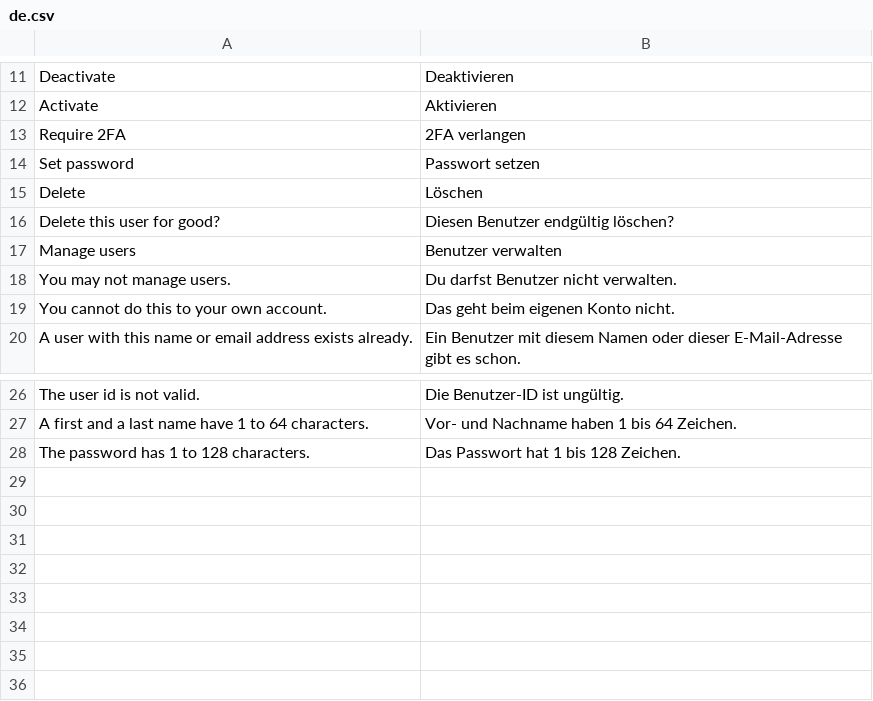
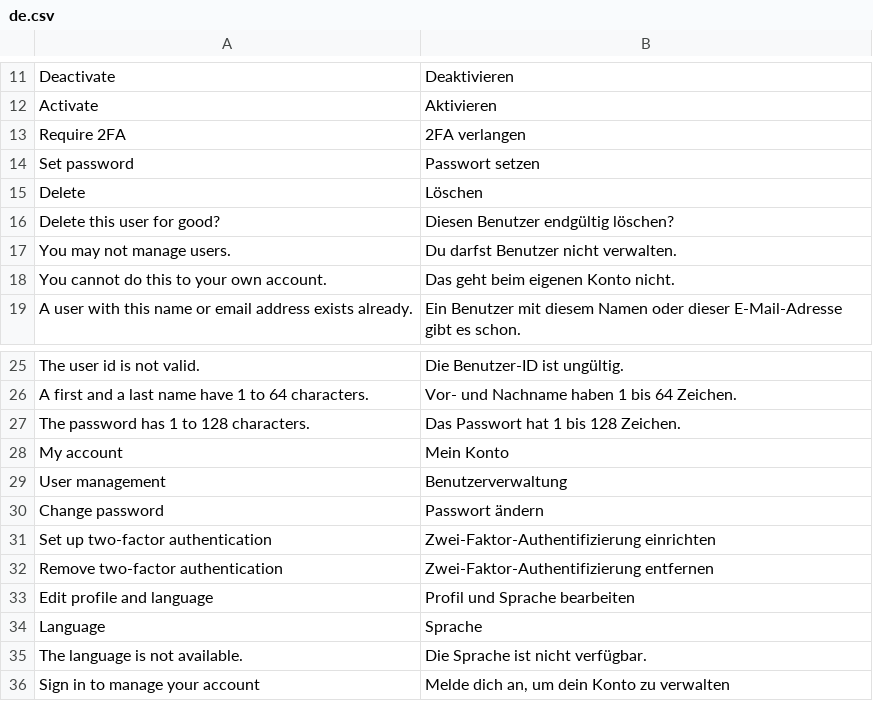
Before and after one commit to libertalia-eu/compass_admin, a CSV file: compass_admin/translations/de.csv, drawn as a sheet; only a part is shown, gaps mark what is left out.

Commit message:
feat(admin): split My account and User management, add the user language
Both pages get a menu on the left like a Frappe app, the app chooser lists them as two apps (User management for a Company Admin only), a new user gets a language, and removing a second factor is offered only to someone who has one. All texts are translated to German.

Refs: REQ-088

```diff
--- a/compass_admin/translations/de.csv
+++ b/compass_admin/translations/de.csv
@@ -16,3 +16,2 @@ Delete,Löschen
 Delete this user for good?,Diesen Benutzer endgültig löschen?
-Manage users,Benutzer verwalten
 You may not manage users.,Du darfst Benutzer nicht verwalten.
@@ -28 +27,10 @@ A first and a last name have 1 to 64 characters.,Vor- und Nachname haben 1 bis 6
 The password has 1 to 128 characters.,Das Passwort hat 1 bis 128 Zeichen.
+My account,Mein Konto
+User management,Benutzerverwaltung
+Change password,Passwort ändern
+Set up two-factor authentication,Zwei-Faktor-Authentifizierung einrichten
+Remove two-factor authentication,Zwei-Faktor-Authentifizierung entfernen
+Edit profile and language,Profil und Sprache bearbeiten
+Language,Sprache
+The language is not available.,Die Sprache ist nicht verfügbar.
+Sign in to manage your account,"Melde dich an, um dein Konto zu verwalten"
```
Also changed, not shown: 14 other files.
